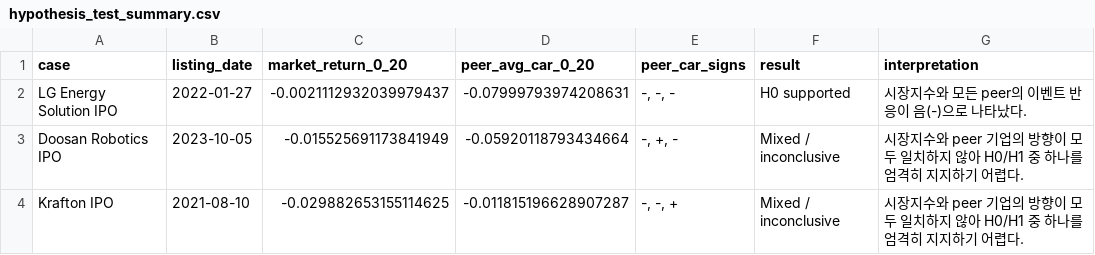
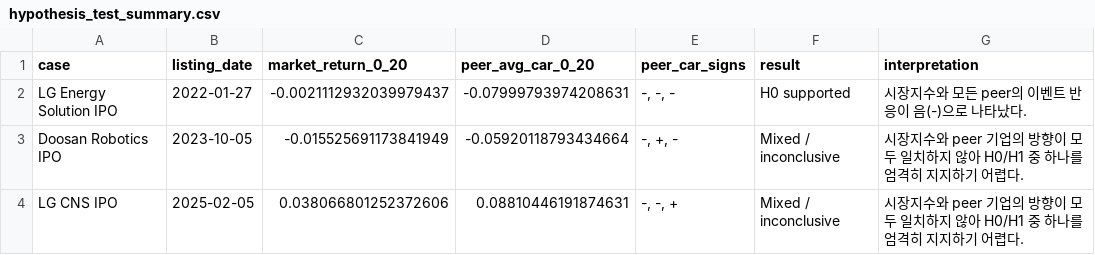
Before and after one commit to bkgjnsng/Fin-analytics, a CSV file: data/hypothesis_test_summary.csv, drawn as a sheet; removed rows and columns are numbered as before the commit, all else as after; the diff names each change by its address in the sheet, - before the commit and + after, or states it on an @@ line.

```diff
--- a/data/hypothesis_test_summary.csv
+++ b/data/hypothesis_test_summary.csv
-row 4: Krafton IPO | 2021-08-10 | -0.029882653155114625 | -0.011815196628907287 | -, -, + | Mixed / inconclusive | 시장지수와 peer 기업의 방향이 모두 일치하지 않아 H0/H1 중 하나를 엄격히 지지하기 어렵다.
+row 4: LG CNS IPO | 2025-02-05 | 0.038066801252372606 | 0.08810446191874631 | -, -, + | Mixed / inconclusive | 시장지수와 peer 기업의 방향이 모두 일치하지 않아 H0/H1 중 하나를 엄격히 지지하기 어렵다.
```
Also changed, not shown: data/event_summary.csv, data/event_window_prices.csv, 30 other files.
